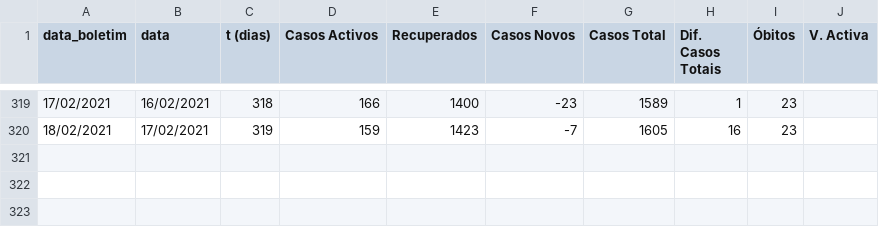
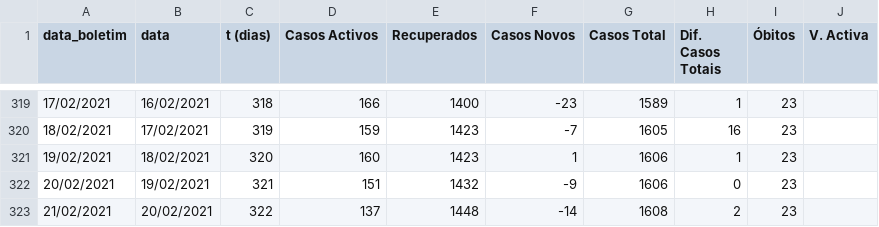
Before and after one commit to nephrops/covid19azambuja, a CSV file: dados_totais_covid_azambuja.csv, drawn as a sheet; only a part is shown, gaps mark what is left out; the diff names each change by its address in the sheet, - before the commit and + after, or states it on an @@ line.

Commit message:
20210221

```diff
--- a/dados_totais_covid_azambuja.csv
+++ b/dados_totais_covid_azambuja.csv
+row 321: 19/02/2021 | 18/02/2021 | 320 | 160 | 1423 | 1 | 1606 | 1 | 23
+row 322: 20/02/2021 | 19/02/2021 | 321 | 151 | 1432 | -9 | 1606 | 0 | 23
+row 323: 21/02/2021 | 20/02/2021 | 322 | 137 | 1448 | -14 | 1608 | 2 | 23
```
